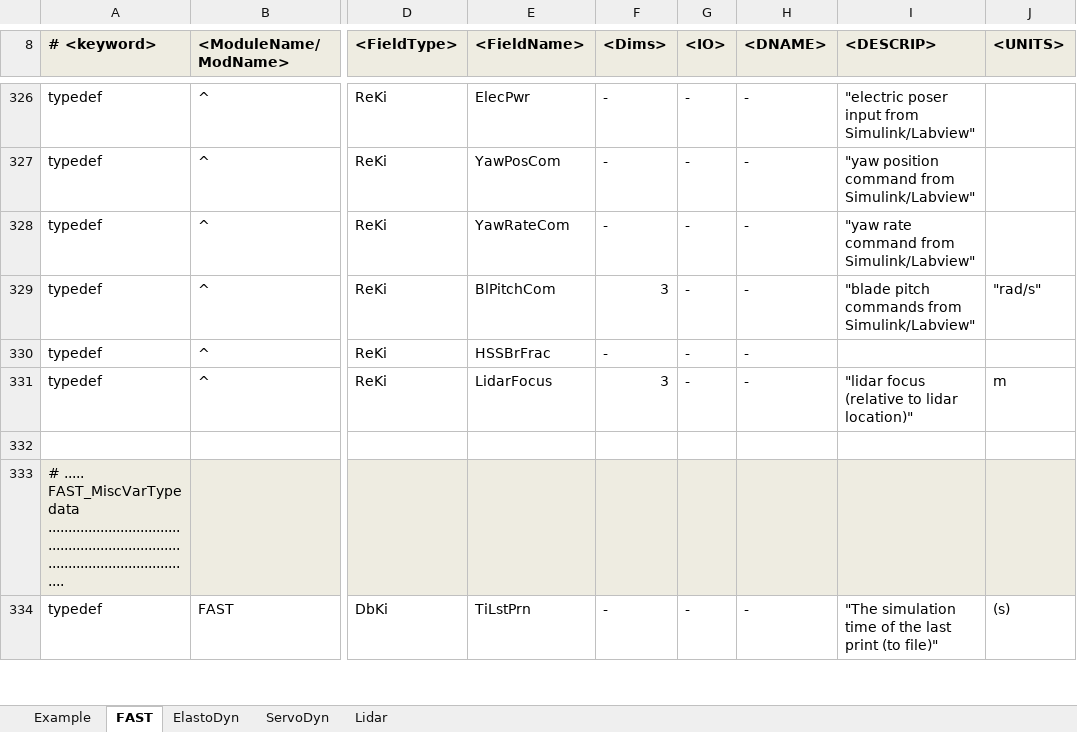
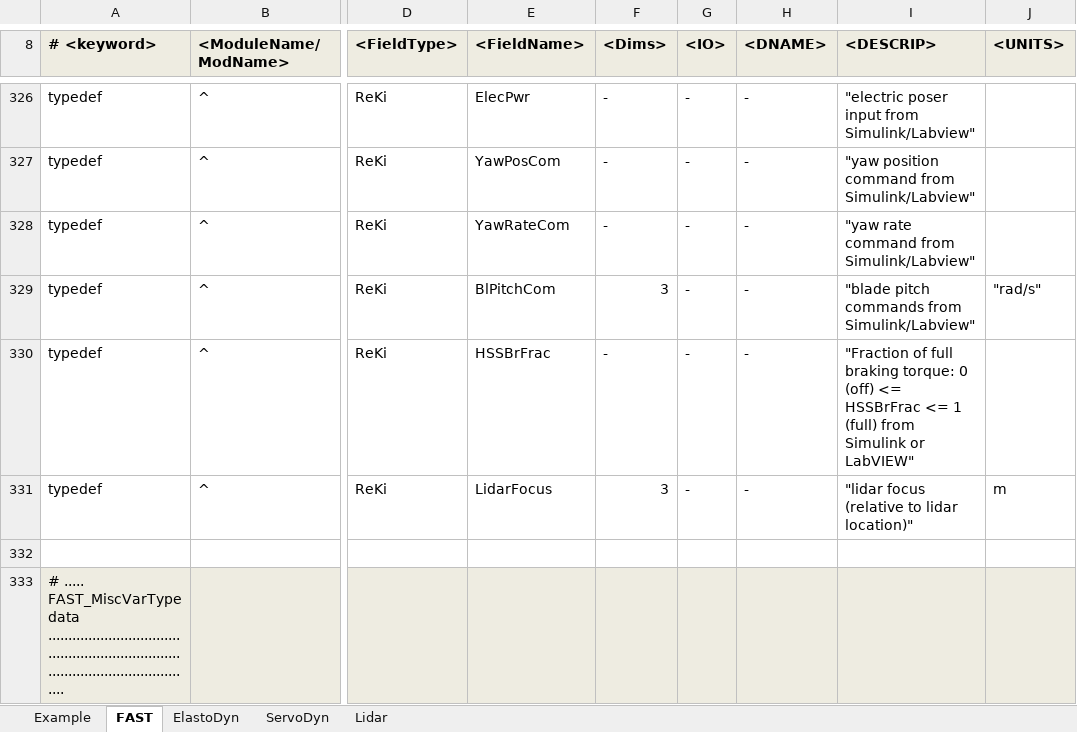
Before and after one commit to OpenFAST/openfast, an Excel workbook: modules-local/fast-library/src/RegistryEntries.xlsx, sheet FAST, drawn as a sheet; only a part is shown, gaps mark what is left out; the shorter side is filled out with more unchanged rows; values as stored, in another font and other column widths than the file's, no borders; conditional formats not drawn; the diff names each change by its address in the sheet, - before the commit and + after, or states it on an @@ line.

```diff
--- a/modules-local/fast-library/src/RegistryEntries.xlsx (sheet FAST)
+++ b/modules-local/fast-library/src/RegistryEntries.xlsx (sheet FAST)
-I330 (<DESCRIP>): (empty)
+I330 (<DESCRIP>): "Fraction of full braking torque: 0 (off) <= HSSBrFrac <= 1 (full) from Simulink or LabVIEW"
```
Also changed, not shown: sheet ServoDyn, modules-local/fast-library/src/OutListParameters.xlsx, 6 other files.
